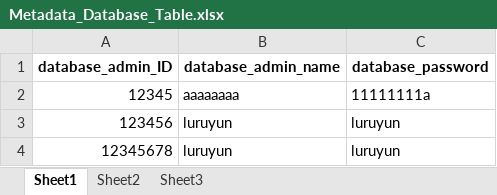
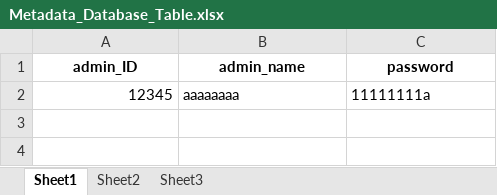
Before and after one commit to elizaluna007/database_project, an Excel workbook: Metadata/Metadata_Database_Table.xlsx, sheet Sheet1, drawn as a sheet; values as stored, in another font and other column widths than the file's, no borders; removed rows and columns are numbered as before the commit, all else as after; the diff names each change by its address in the sheet, - before the commit and + after, or states it on an @@ line.

```diff
--- a/Metadata/Metadata_Database_Table.xlsx (sheet Sheet1)
+++ b/Metadata/Metadata_Database_Table.xlsx (sheet Sheet1)
-row 1: database_admin_ID | database_admin_name | database_password
+row 1: admin_ID | admin_name | password
-row 3: 123456 | luruyun | luruyun
-row 4: 12345678 | luruyun | luruyun
```
Also changed, not shown: sheet Sheet3, sheet Sheet2, 34 other files.
